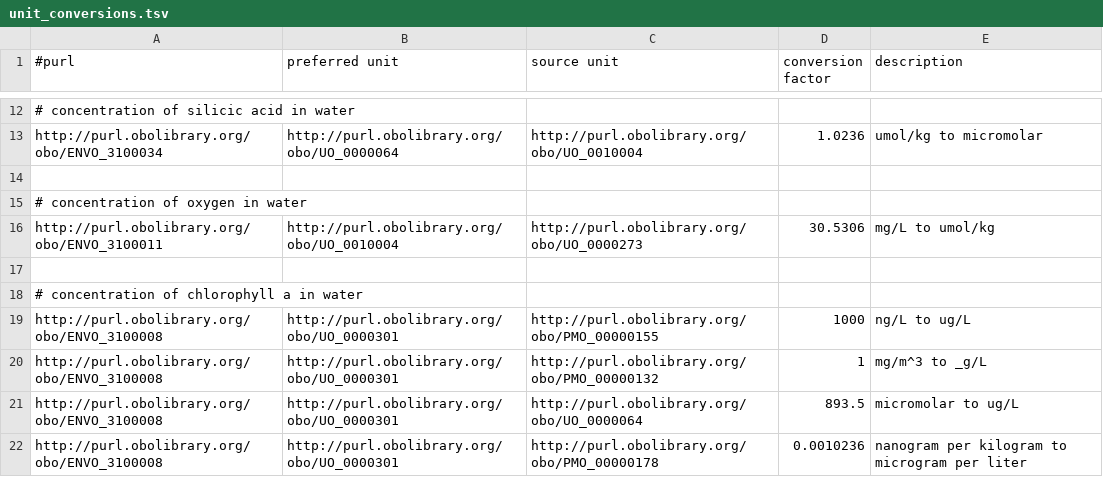
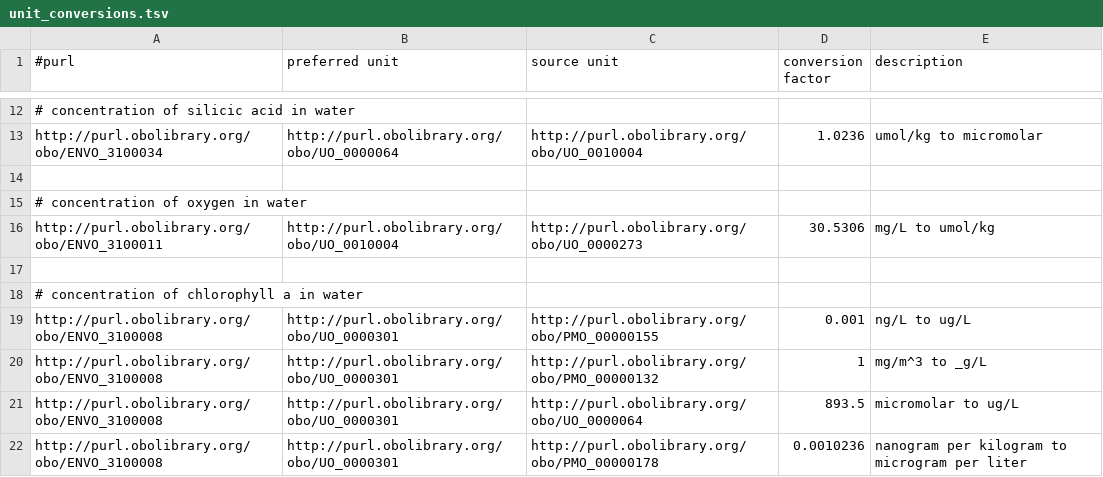
Before and after one commit to hurwitzlab/planet-microbe-scripts, a TSV file: scripts/unit_conversions.tsv, drawn as a sheet; only a part is shown, gaps mark what is left out.

Commit message:
Update converstion for concentration of chlorophyll a in water from ng/L to ug/L address https://github.com/hurwitzlab/planet-microbe-datapackages/issues/23

```diff
--- a/scripts/unit_conversions.tsv
+++ b/scripts/unit_conversions.tsv
@@ -18,3 +18,3 @@ http://purl.obolibrary.org/obo/ENVO_3100011	http://purl.obolibrary.org/obo/UO_00
 # concentration of chlorophyll a in water				
-http://purl.obolibrary.org/obo/ENVO_3100008	http://purl.obolibrary.org/obo/UO_0000301	http://purl.obolibrary.org/obo/PMO_00000155	1000	ng/L to ug/L
+http://purl.obolibrary.org/obo/ENVO_3100008	http://purl.obolibrary.org/obo/UO_0000301	http://purl.obolibrary.org/obo/PMO_00000155	0.001	ng/L to ug/L
 http://purl.obolibrary.org/obo/ENVO_3100008	http://purl.obolibrary.org/obo/UO_0000301	http://purl.obolibrary.org/obo/PMO_00000132	1	mg/m^3 to _g/L
```
